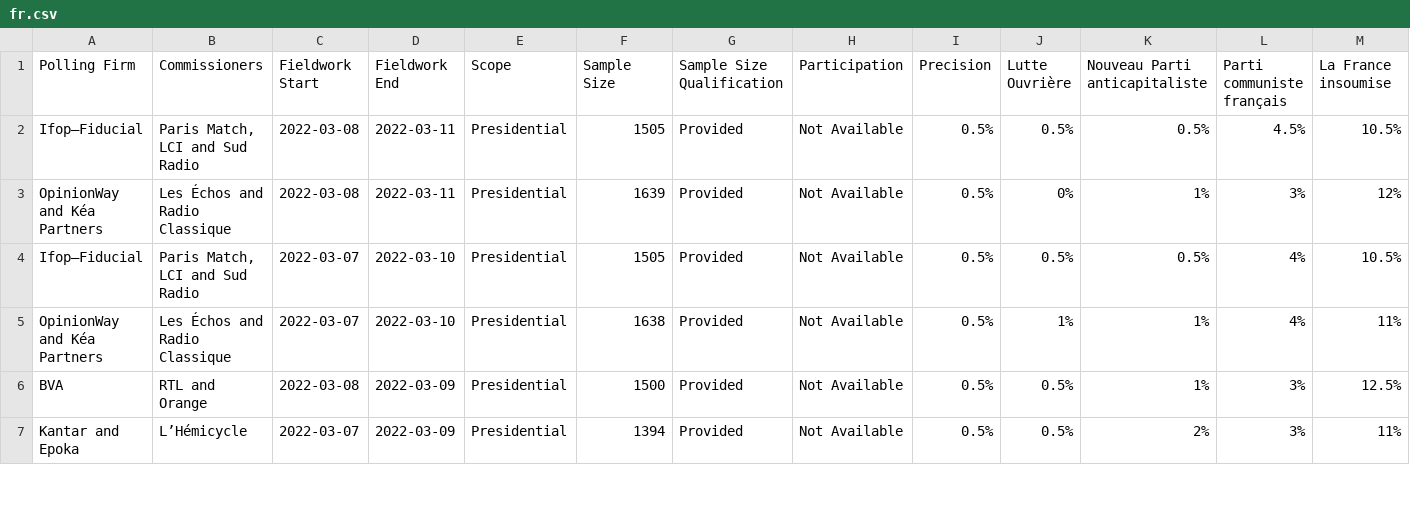
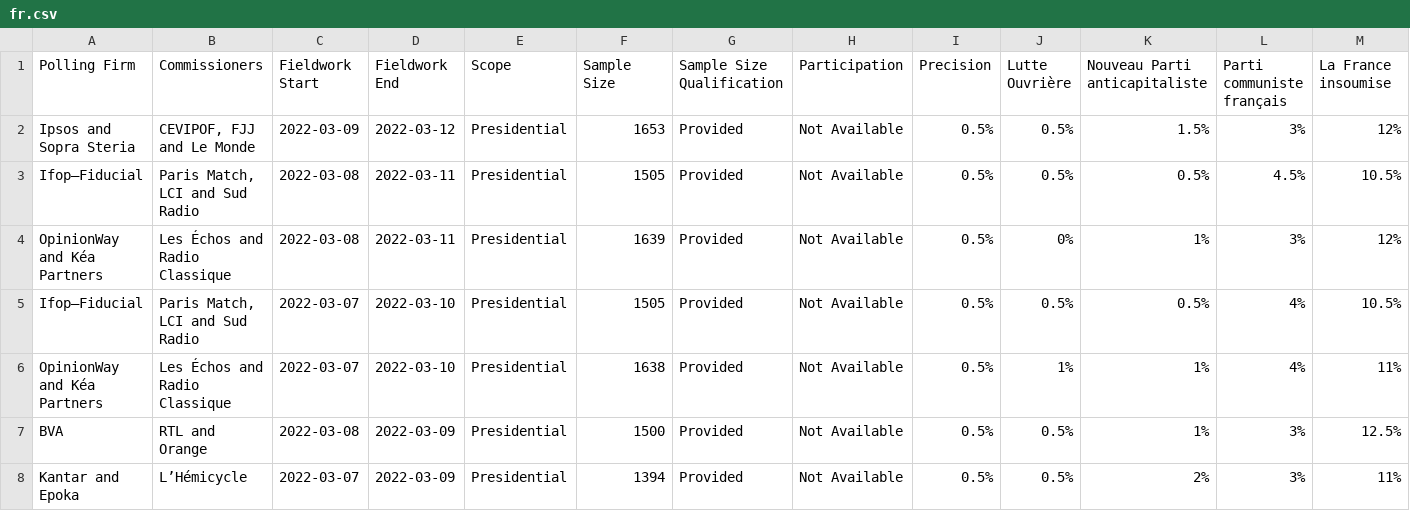
Before and after one commit to filipvanlaenen/eopaod, a CSV file: docs/fr.csv, drawn as a sheet; only a part is shown; rows hold the shown columns only; the diff names each change by its address in the sheet, - before the commit and + after, or states it on an @@ line.

```diff
--- a/docs/fr.csv
+++ b/docs/fr.csv
+row 2: Ipsos and Sopra Steria | CEVIPOF, FJJ and Le Monde | 2022-03-09 | 2022-03-12 | Presidential | 1653 | Provided | Not Available | 0.5% | 0.5% | 1.5% | 3% | 12%
```
Also changed, not shown: docs/fr-p2022.csv.
